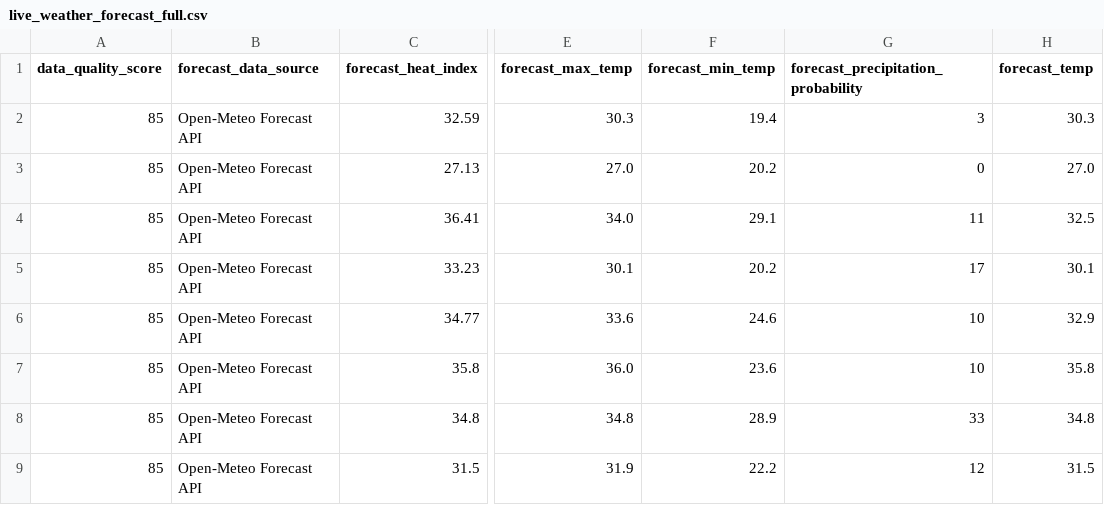
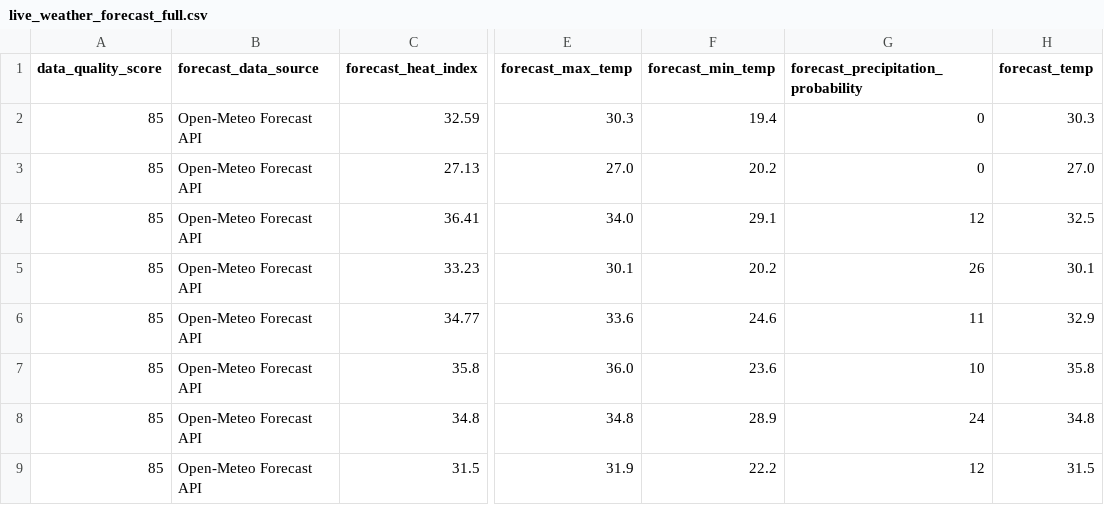
Before and after one commit to sgoersdorf-design/the-weather-cup-2026, a CSV file: data/live_weather_forecast_full.csv, drawn as a sheet; only a part is shown, gaps mark what is left out; the diff names each change by its address in the sheet, - before the commit and + after, or states it on an @@ line.

```diff
--- a/data/live_weather_forecast_full.csv
+++ b/data/live_weather_forecast_full.csv
-G2: 3
+G2: 0
-G4: 11
+G4: 12
-G5: 17
+G5: 26
-G6: 10
+G6: 11
-G8: 33
+G8: 24
```
Also changed, not shown: 3 other files.
